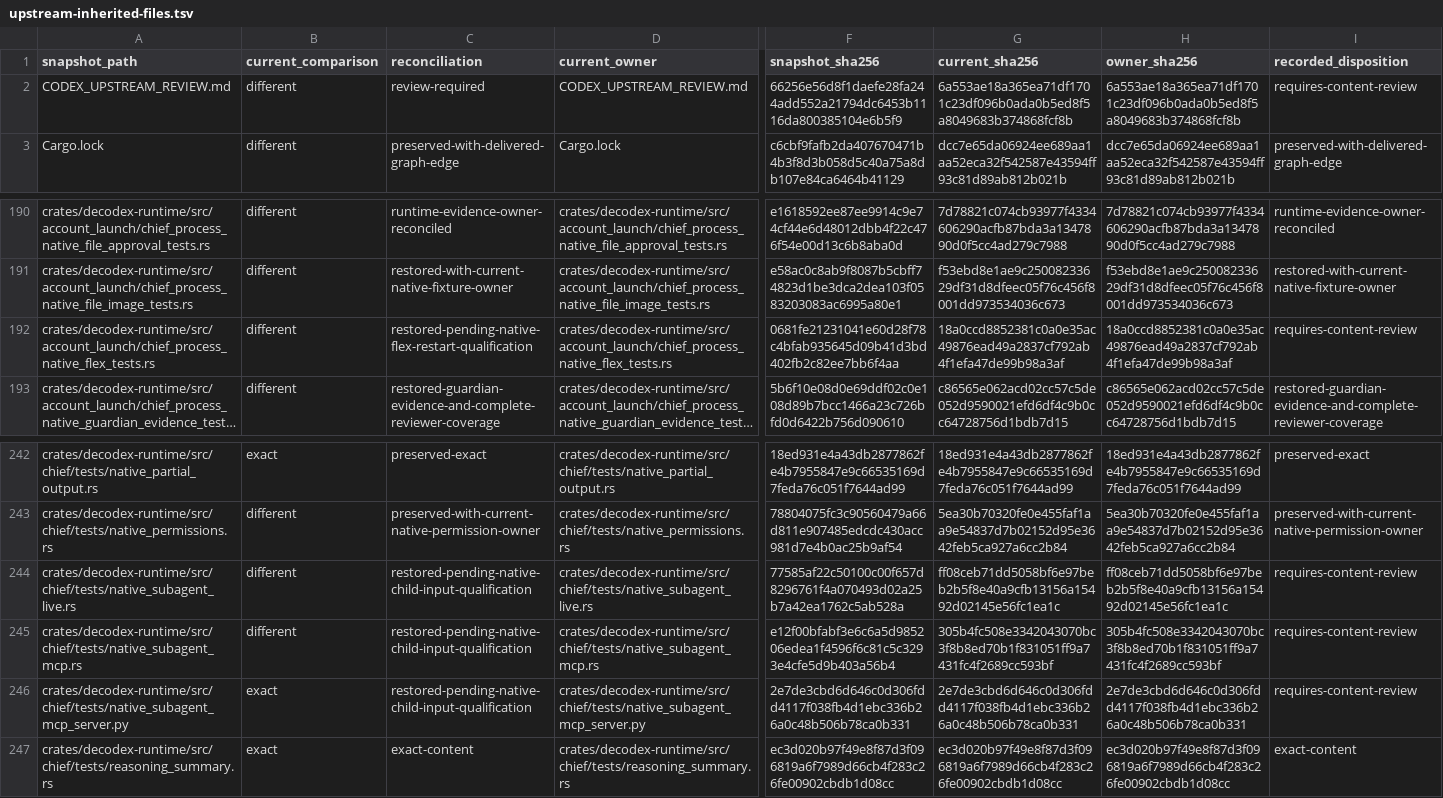
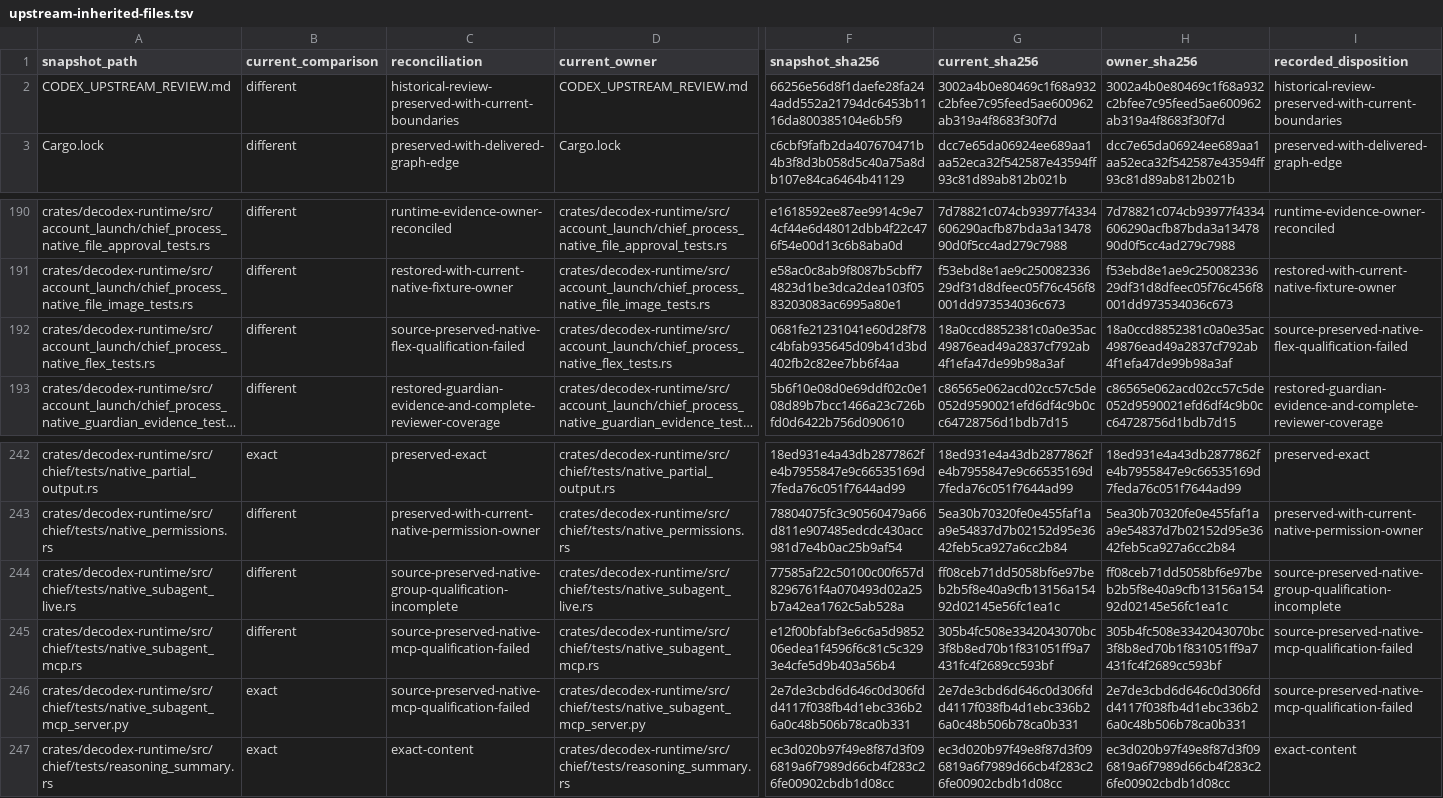
Before and after one commit to acg-box/decodex, a TSV file: work/upstream-inherited-files.tsv, drawn as a sheet; only a part is shown, gaps mark what is left out; long unchanged cells end in …; the diff names each change by its address in the sheet, - before the commit and + after, or states it on an @@ line.

Commit message:
Preserve complete review history and separate native qualification limits

```diff
--- a/work/upstream-inherited-files.tsv
+++ b/work/upstream-inherited-files.tsv
-C2 (reconciliation): review-required
+C2 (reconciliation): historical-review-preserved-with-current-boundaries
-G2 (current_sha256): 6a553ae18a365ea71df1701c23df096b0ada0b5ed8f5a8049683b374868fcf8b
+G2 (current_sha256): 3002a4b0e80469c1f68a932c2bfee7c95feed5ae600962ab319a4f8683f30f7d
-H2 (owner_sha256): 6a553ae18a365ea71df1701c23df096b0ada0b5ed8f5a8049683b374868fcf8b
+H2 (owner_sha256): 3002a4b0e80469c1f68a932c2bfee7c95feed5ae600962ab319a4f8683f30f7d
-I2 (recorded_disposition): requires-content-review
+I2 (recorded_disposition): historical-review-preserved-with-current-boundaries
-C192 (reconciliation): restored-pending-native-flex-restart-qualification
+C192 (reconciliation): source-preserved-native-flex-qualification-failed
-I192 (recorded_disposition): requires-content-review
+I192 (recorded_disposition): source-preserved-native-flex-qualification-failed
-C244 (reconciliation): restored-pending-native-child-input-qualification
+C244 (reconciliation): source-preserved-native-group-qualification-incomplete
-I244 (recorded_disposition): requires-content-review
+I244 (recorded_disposition): source-preserved-native-group-qualification-incomplete
-C245:C246 (reconciliation): restored-pending-native-child-input-qualification
+C245:C246 (reconciliation): source-preserved-native-mcp-qualification-failed
-I245:I246 (recorded_disposition): requires-content-review
+I245:I246 (recorded_disposition): source-preserved-native-mcp-qualification-failed
```
Also changed, not shown: 5 other files.
